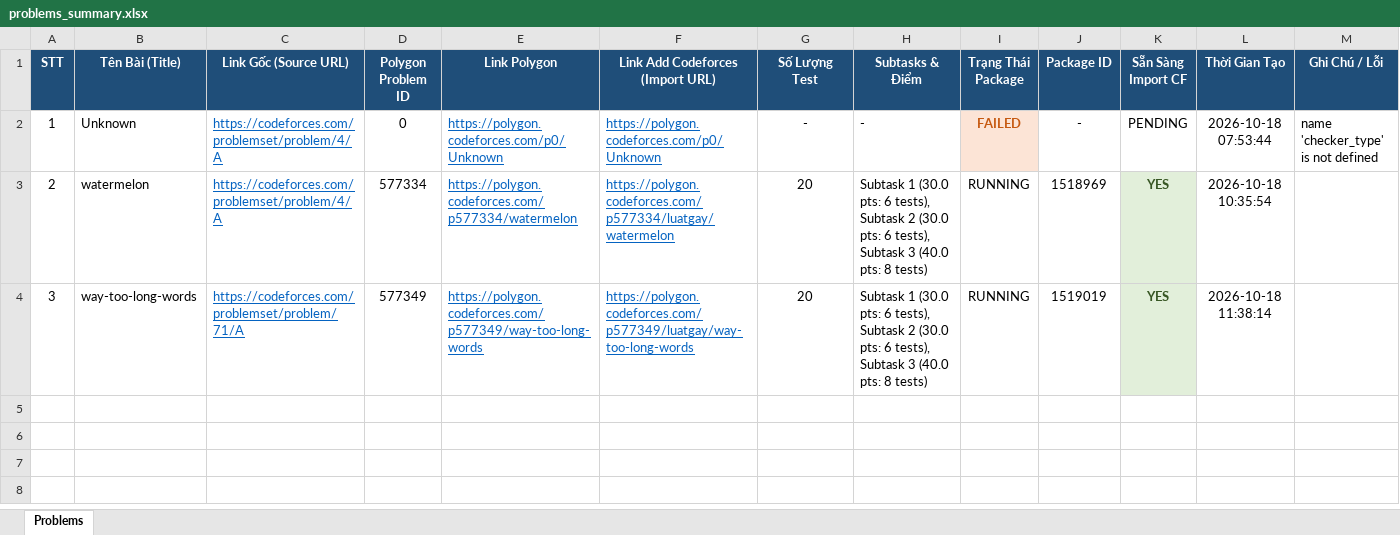
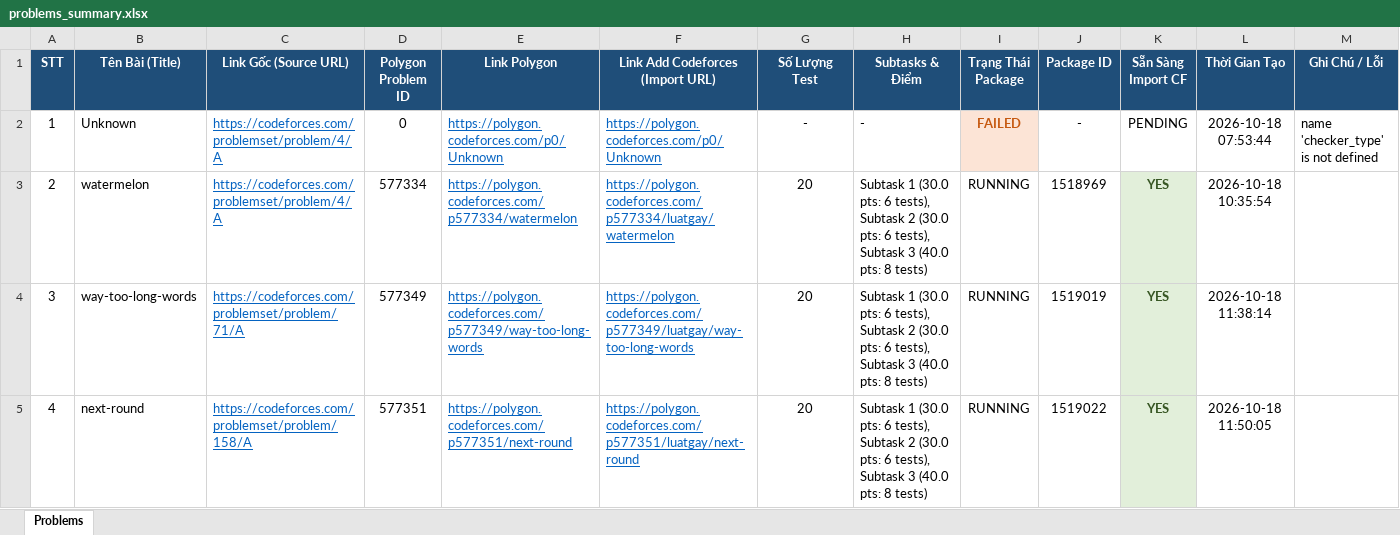
Before and after one commit to khongphaifu/cf-polygon-auto-uploader, an Excel workbook: problems_summary.xlsx, sheet Problems, drawn as a sheet; values as stored, in another font and other column widths than the file's, no borders; the diff names each change by its address in the sheet, - before the commit and + after, or states it on an @@ line.

Commit message:
docs: update problems_summary with verified problem 158A next-round

```diff
--- a/problems_summary.xlsx (sheet Problems)
+++ b/problems_summary.xlsx (sheet Problems)
+row 5: 4 | next-round | https://codeforces.com/problemset/problem/158/A | 577351 | https://polygon.codeforces.com/p577351/next-round | https://polygon.codeforces.com/p577351/luatgay/next-round | 20 | Subtask 1 (30.0 pts: 6 tests), Subtask 2 (30.0 pts: 6 tests), Subtask 3 (40.0 pts: 8 tests) | RUNNING | 1519022 | YES | 2026-10-18 11:50:05
```
